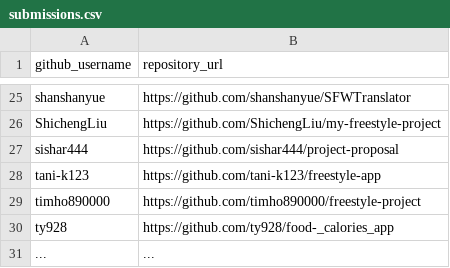
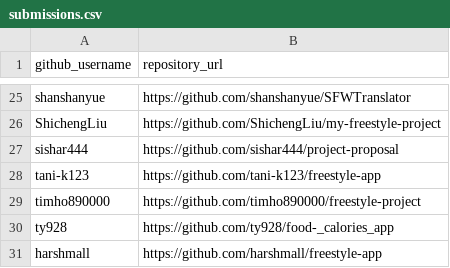
Before and after one commit to prof-rossetti/nyu-info-2335-201805, a CSV file: projects/freestyle/submissions.csv, drawn as a sheet; only a part is shown, gaps mark what is left out.

Commit message:
Update submissions.csv

```diff
--- a/projects/freestyle/submissions.csv
+++ b/projects/freestyle/submissions.csv
@@ -30,2 +30,2 @@ timho890000, https://github.com/timho890000/freestyle-project
 ty928, https://github.com/ty928/food-_calories_app
-..., ...
+harshmall, https://github.com/harshmall/freestyle-app
```
